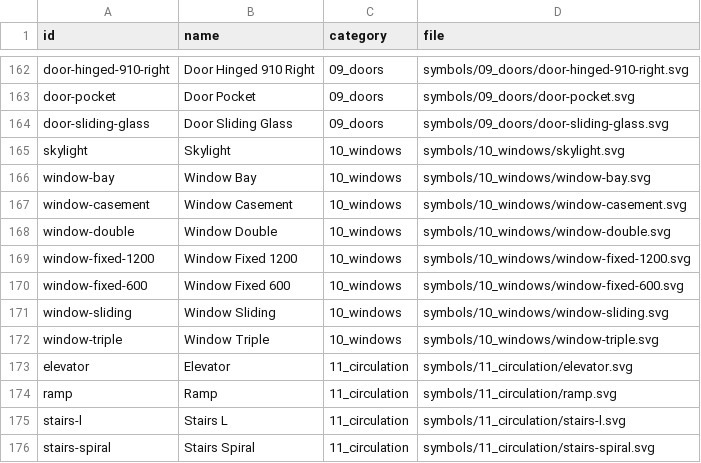
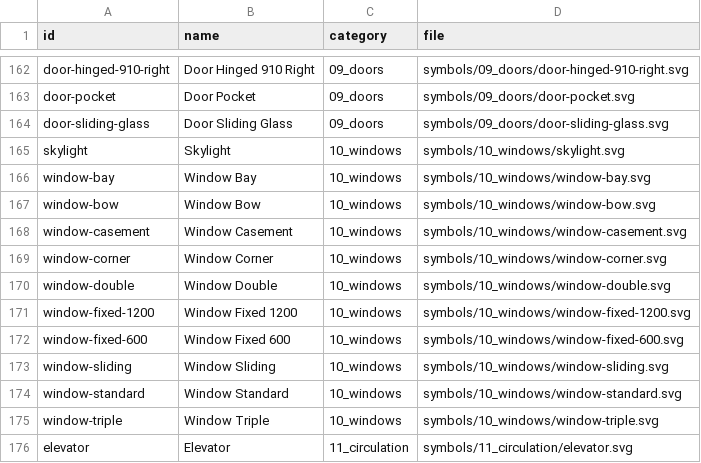
Before and after one commit to primez-x/Vertex, a CSV file: assets/symbols/architectural_v2/index.csv, drawn as a sheet; only a part is shown, gaps mark what is left out; the shorter side is filled out with more unchanged rows.

```diff
--- a/assets/symbols/architectural_v2/index.csv
+++ b/assets/symbols/architectural_v2/index.csv
@@ -166,3 +166,5 @@ skylight,Skylight,10_windows,symbols/10_windows/skylight.svg
 window-bay,Window Bay,10_windows,symbols/10_windows/window-bay.svg
+window-bow,Window Bow,10_windows,symbols/10_windows/window-bow.svg
 window-casement,Window Casement,10_windows,symbols/10_windows/window-casement.svg
+window-corner,Window Corner,10_windows,symbols/10_windows/window-corner.svg
 window-double,Window Double,10_windows,symbols/10_windows/window-double.svg
@@ -171,2 +173,3 @@ window-fixed-600,Window Fixed 600,10_windows,symbols/10_windows/window-fixed-600
 window-sliding,Window Sliding,10_windows,symbols/10_windows/window-sliding.svg
+window-standard,Window Standard,10_windows,symbols/10_windows/window-standard.svg
 window-triple,Window Triple,10_windows,symbols/10_windows/window-triple.svg
```
Also changed, not shown: 57 other files.
